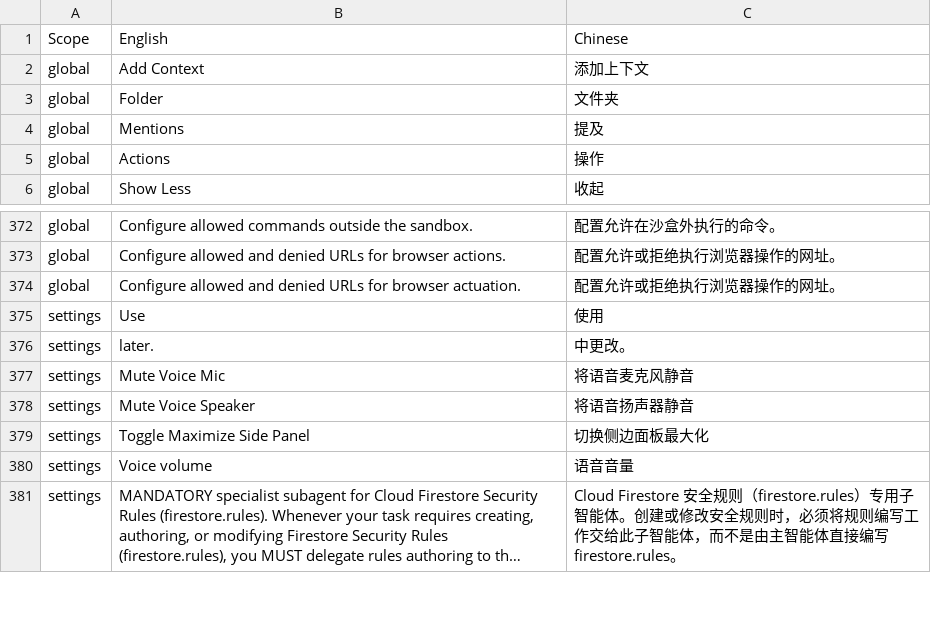
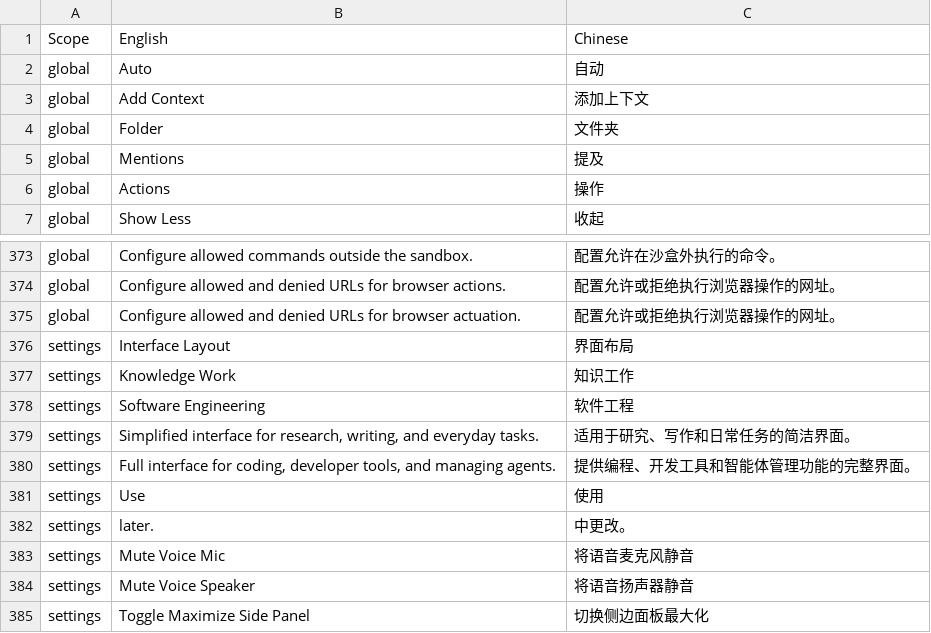
Before and after one commit to ef70/antigravity-zh-cn, a CSV file: docs/catalog.csv, drawn as a sheet; only a part is shown, gaps mark what is left out; the shorter side is filled out with more unchanged rows; long unchanged cells end in ….

```diff
--- a/docs/catalog.csv
+++ b/docs/catalog.csv
@@ -1,2 +1,3 @@
 "Scope","English","Chinese"
+"global","Auto","自动"
 "global","Add Context","添加上下文"
@@ -374,2 +375,7 @@
 "global","Configure allowed and denied URLs for browser actuation.","配置允许或拒绝执行浏览器操作的网址。"
+"settings","Interface Layout","界面布局"
+"settings","Knowledge Work","知识工作"
+"settings","Software Engineering","软件工程"
+"settings","Simplified interface for research, writing, and everyday tasks.","适用于研究、写作和日常任务的简洁界面。"
+"settings","Full interface for coding, developer tools, and managing agents.","提供编程、开发工具和智能体管理功能的完整界面。"
 "settings","Use","使用"
```
Also changed, not shown: 7 other files.
